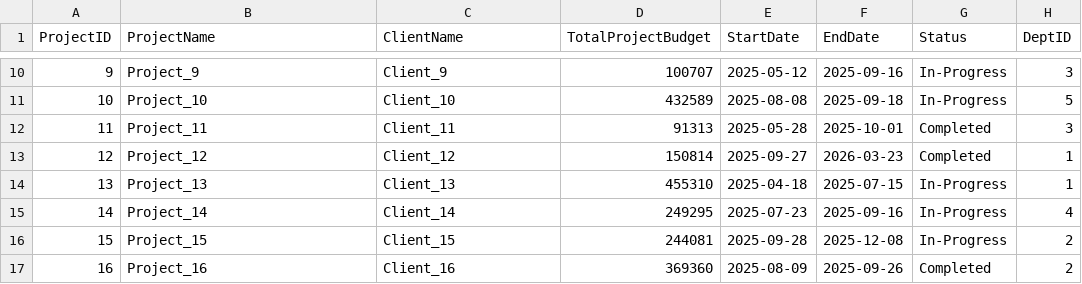
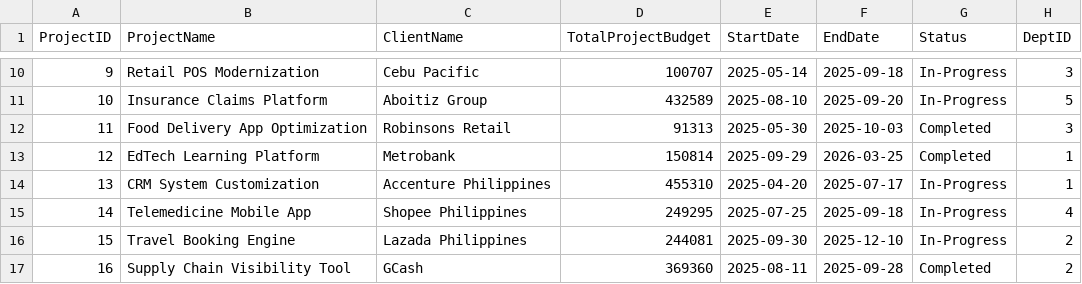
Before and after one commit to jmateovill/project-management-dashboard, a CSV file: data/Dim_Projects.csv, drawn as a sheet; only a part is shown, gaps mark what is left out; the diff covers the shown part only.

```diff
--- a/data/Dim_Projects.csv
+++ b/data/Dim_Projects.csv
@@ -10,8 +10,8 @@ ProjectID,ProjectName,ClientName,TotalProjectBudget,StartDate,EndDate,Status,Dep
-9,Project_9,Client_9,100707,2025-05-12,2025-09-16,In-Progress,3
-10,Project_10,Client_10,432589,2025-08-08,2025-09-18,In-Progress,5
-11,Project_11,Client_11,91313,2025-05-28,2025-10-01,Completed,3
-12,Project_12,Client_12,150814,2025-09-27,2026-03-23,Completed,1
-13,Project_13,Client_13,455310,2025-04-18,2025-07-15,In-Progress,1
-14,Project_14,Client_14,249295,2025-07-23,2025-09-16,In-Progress,4
-15,Project_15,Client_15,244081,2025-09-28,2025-12-08,In-Progress,2
-16,Project_16,Client_16,369360,2025-08-09,2025-09-26,Completed,2
+9,Retail POS Modernization,Cebu Pacific,100707,2025-05-14,2025-09-18,In-Progress,3
+10,Insurance Claims Platform,Aboitiz Group,432589,2025-08-10,2025-09-20,In-Progress,5
+11,Food Delivery App Optimization,Robinsons Retail,91313,2025-05-30,2025-10-03,Completed,3
+12,EdTech Learning Platform,Metrobank,150814,2025-09-29,2026-03-25,Completed,1
+13,CRM System Customization,Accenture Philippines,455310,2025-04-20,2025-07-17,In-Progress,1
+14,Telemedicine Mobile App,Shopee Philippines,249295,2025-07-25,2025-09-18,In-Progress,4
+15,Travel Booking Engine,Lazada Philippines,244081,2025-09-30,2025-12-10,In-Progress,2
+16,Supply Chain Visibility Tool,GCash,369360,2025-08-11,2025-09-28,Completed,2
```
Also changed, not shown: 48 edited cells elsewhere in this file, data/Dim_Calendar.csv.
